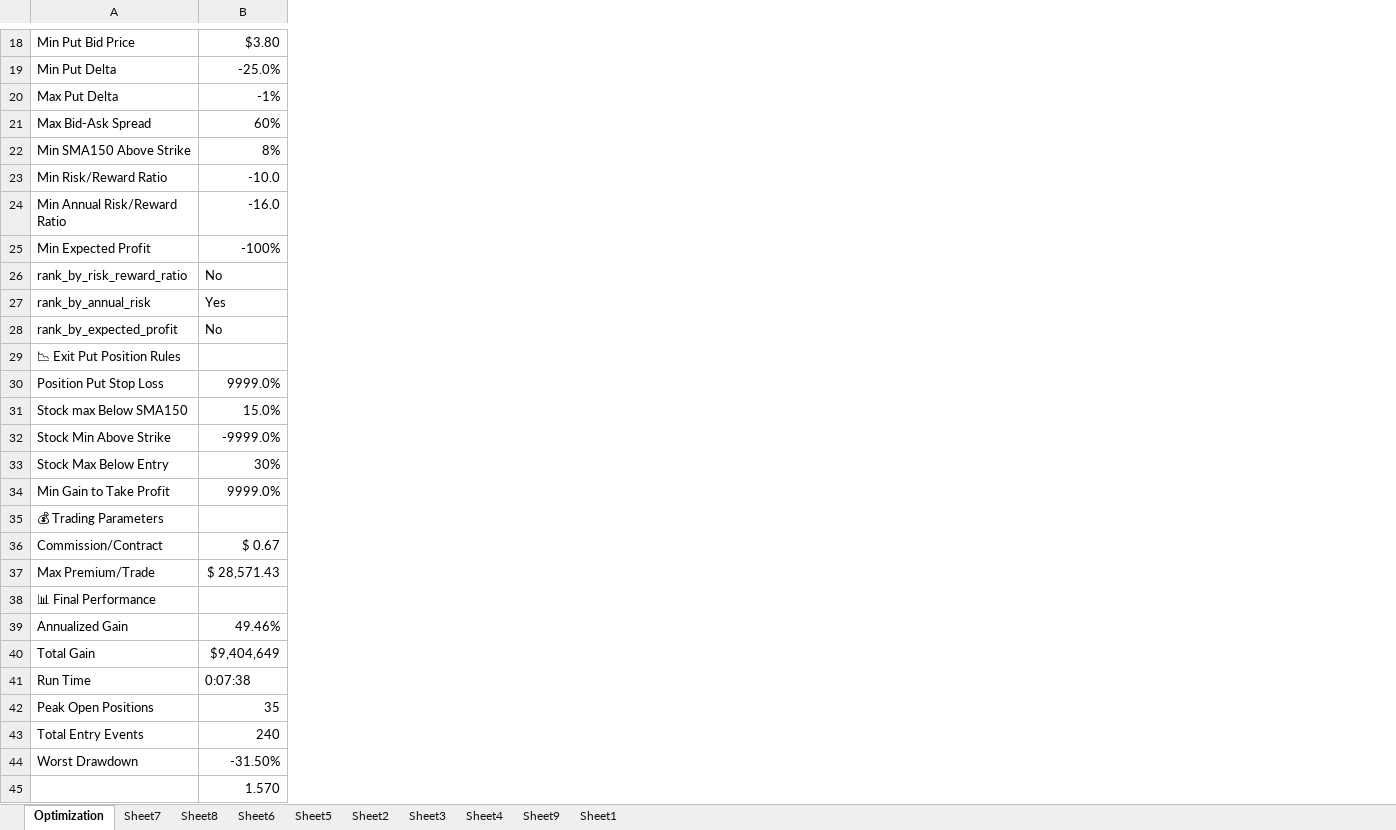
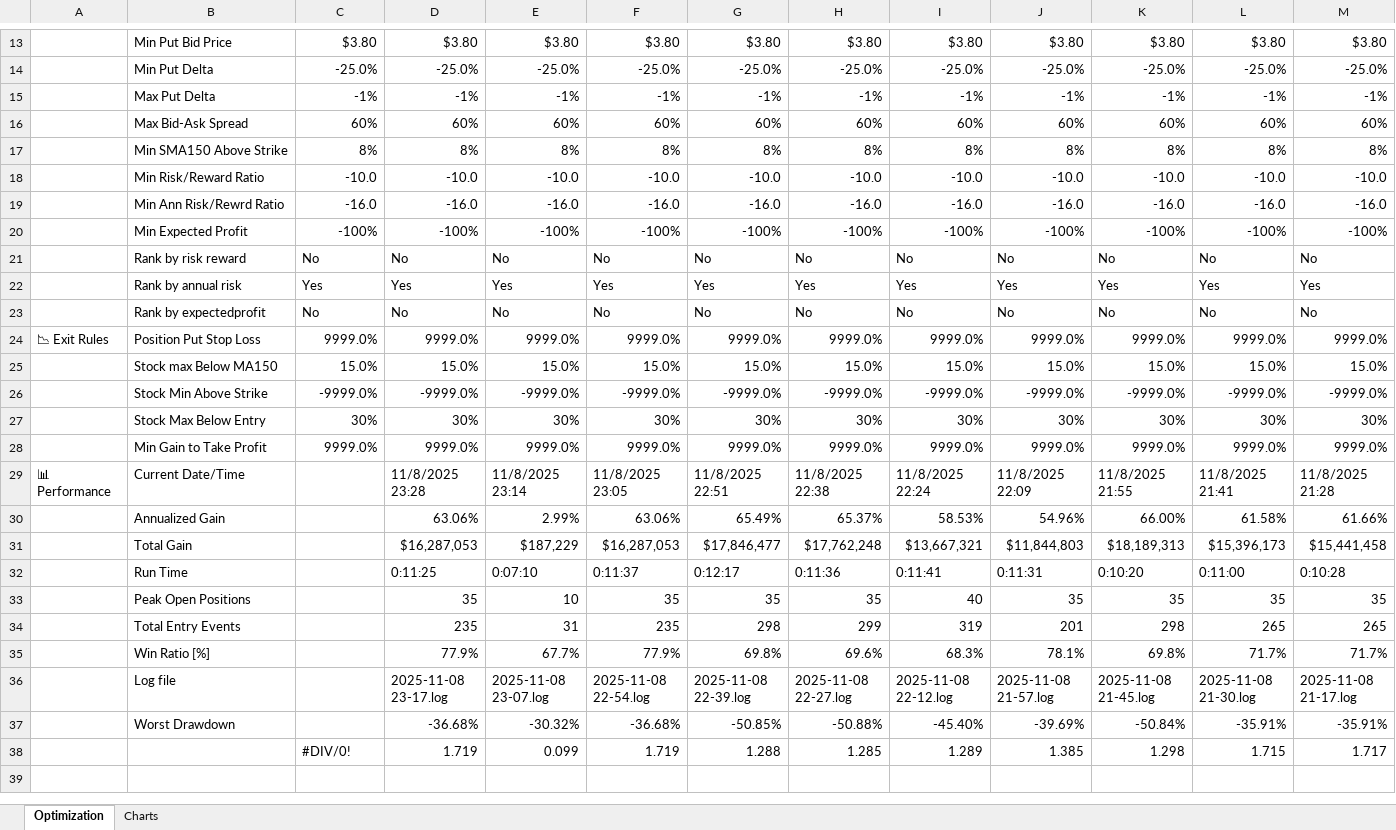
Before and after one commit to etayluz1/option_trading, an Excel workbook: logs/Summary.xlsm, sheet Optimization, drawn as a sheet; only a part is shown, gaps mark what is left out; values as stored, in another font and other column widths than the file's, no cell formats; charts and pictures not drawn; removed rows and columns are numbered as before the commit, all else as after; rows hold the shown columns only; the diff covers the shown part only; the diff names each change by its address in the sheet, - before the commit and + after, or states it on an @@ line.

```diff
--- a/logs/Summary.xlsm (sheet Optimization)
+++ b/logs/Summary.xlsm (sheet Optimization)
-sheet tab: Sheet7
-sheet tab: Sheet8
-sheet tab: Sheet6
-sheet tab: Sheet5
-sheet tab: Sheet2
-sheet tab: Sheet3
-sheet tab: Sheet4
-sheet tab: Sheet9
-sheet tab: Sheet1
+sheet tab: Charts
+column A, row 24: 📉 Exit Rules
+column D, rows 13-28: $3.80 | -25.0% | -1% | 60% | 8% | -10.0 | -16.0 | -100% | No | Yes | No | 9999.0% | 15.0% | -9999.0% | 30% | 9999.0%; rows 30-34: 63.06% | $16,287,053 | 0:11:25 | 35 | 235; rows 37-38: -36.68% | 1.719
+column E, rows 13-28: $3.80 | -25.0% | -1% | 60% | 8% | -10.0 | -16.0 | -100% | No | Yes | No | 9999.0% | 15.0% | -9999.0% | 30% | 9999.0%; rows 30-34: 2.99% | $187,229 | 0:07:10 | 10 | 31; rows 37-38: -30.32% | 0.099
+column F, rows 13-28: $3.80 | -25.0% | -1% | 60% | 8% | -10.0 | -16.0 | -100% | No | Yes | No | 9999.0% | 15.0% | -9999.0% | 30% | 9999.0%; rows 30-34: 63.06% | $16,287,053 | 0:11:37 | 35 | 235; rows 37-38: -36.68% | 1.719
+column G, rows 13-28: $3.80 | -25.0% | -1% | 60% | 8% | -10.0 | -16.0 | -100% | No | Yes | No | 9999.0% | 15.0% | -9999.0% | 30% | 9999.0%; rows 30-34: 65.49% | $17,846,477 | 0:12:17 | 35 | 298; rows 37-38: -50.85% | 1.288
+column H, rows 13-28: $3.80 | -25.0% | -1% | 60% | 8% | -10.0 | -16.0 | -100% | No | Yes | No | 9999.0% | 15.0% | -9999.0% | 30% | 9999.0%; rows 30-34: 65.37% | $17,762,248 | 0:11:36 | 35 | 299; rows 37-38: -50.88% | 1.285
+column I, rows 13-28: $3.80 | -25.0% | -1% | 60% | 8% | -10.0 | -16.0 | -100% | No | Yes | No | 9999.0% | 15.0% | -9999.0% | 30% | 9999.0%; rows 30-34: 58.53% | $13,667,321 | 0:11:41 | 40 | 319; rows 37-38: -45.40% | 1.289
+column J, rows 13-28: $3.80 | -25.0% | -1% | 60% | 8% | -10.0 | -16.0 | -100% | No | Yes | No | 9999.0% | 15.0% | -9999.0% | 30% | 9999.0%; rows 30-34: 54.96% | $11,844,803 | 0:11:31 | 35 | 201; rows 37-38: -39.69% | 1.385
+column K, rows 13-28: $3.80 | -25.0% | -1% | 60% | 8% | -10.0 | -16.0 | -100% | No | Yes | No | 9999.0% | 15.0% | -9999.0% | 30% | 9999.0%; rows 30-34: 66.00% | $18,189,313 | 0:10:20 | 35 | 298; rows 37-38: -50.84% | 1.298
+column L, rows 13-28: $3.80 | -25.0% | -1% | 60% | 8% | -10.0 | -16.0 | -100% | No | Yes | No | 9999.0% | 15.0% | -9999.0% | 30% | 9999.0%; rows 30-34: 61.58% | $15,396,173 | 0:11:00 | 35 | 265; rows 37-38: -35.91% | 1.715
+column M, rows 13-28: $3.80 | -25.0% | -1% | 60% | 8% | -10.0 | -16.0 | -100% | No | Yes | No | 9999.0% | 15.0% | -9999.0% | 30% | 9999.0%; rows 30-34: 61.66% | $15,441,458 | 0:10:28 | 35 | 265; rows 37-38: -35.91% | 1.717
-B19: Min Annual Risk/Reward Ratio
+B19: Min Ann Risk/Rewrd Ratio
-B21: rank_by_risk_reward_ratio
+B21: Rank by risk reward
-B22: rank_by_annual_risk
+B22: Rank by annual risk
-B23: rank_by_expected_profit
+B23: Rank by expectedprofit
-row 29: 📉 Exit Put Position Rules
-B25: Stock max Below SMA150
+B25: Stock max Below MA150
-row 35: 💰 Trading Parameters
-row 36: Commission/Contract | $ 0.67
-row 37: Max Premium/Trade | $ 28,571.43
-row 38: 📊 Final Performance
+row 29: 📊 Performance | Current Date/Time |  | 11/8/2025 23:28 | 11/8/2025 23:14 | 11/8/2025 23:05 | 11/8/2025 22:51 | 11/8/2025 22:38 | 11/8/2025 22:24 | 11/8/2025 22:09 | 11/8/2025 21:55 | 11/8/2025 21:41 | 11/8/2025 21:28
-C30: 49.46%
+C30: (empty)
-C31: $9,404,649
+C31: (empty)
-C32: 0:07:38
+C32: (empty)
-C33: 35
+C33: (empty)
-C34: 240
+C34: (empty)
+row 35:  | Win Ratio [%] |  | 77.9% | 67.7% | 77.9% | 69.8% | 69.6% | 68.3% | 78.1% | 69.8% | 71.7% | 71.7%
+row 36:  | Log file |  | 2025-11-08 23-17.log | 2025-11-08 23-07.log | 2025-11-08 22-54.log | 2025-11-08 22-39.log | 2025-11-08 22-27.log | 2025-11-08 22-12.log | 2025-11-08 21-57.log | 2025-11-08 21-45.log | 2025-11-08 21-30.log | 2025-11-08 21-17.log
-C37: -31.50%
+C37: (empty)
-C38: 1.570
+C38: #DIV/0!
```
Also changed, not shown: 5 removed rows, 8 added columns and 4 edited cells elsewhere in this sheet, cell formats, formulas that keep their value, charts or pictures, 2 other files.
